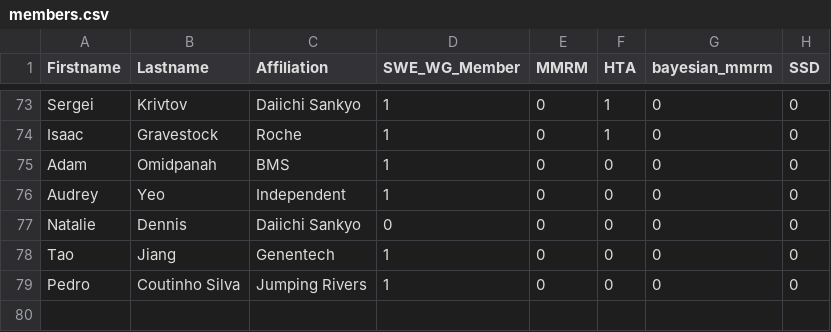
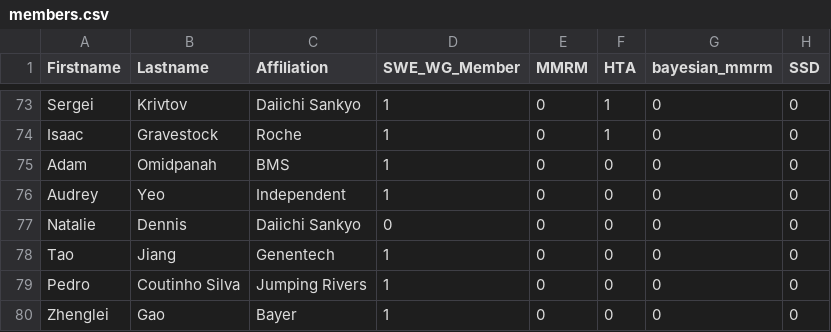
Before and after one commit to openstatsware/website, a CSV file: data/members.csv, drawn as a sheet; only a part is shown, gaps mark what is left out.

Commit message:
Add new member Zhenglei Gao to members.csv

```diff
--- a/data/members.csv
+++ b/data/members.csv
@@ -79 +79,2 @@ Tao,Jiang,Genentech,1,0,0,0,0
 Pedro,Coutinho Silva,Jumping Rivers,1,0,0,0,0
+Zhenglei,Gao,Bayer,1,0,0,0,0
```
